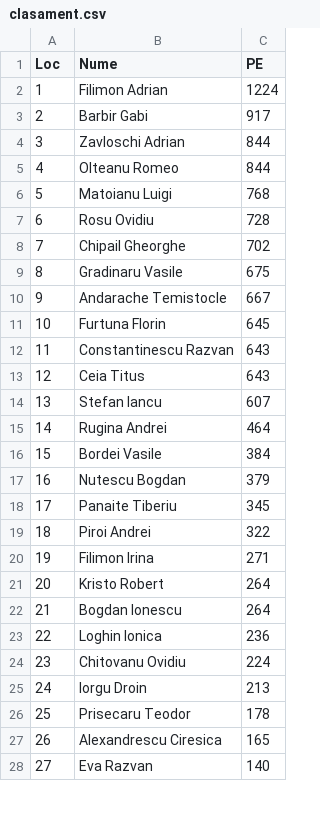
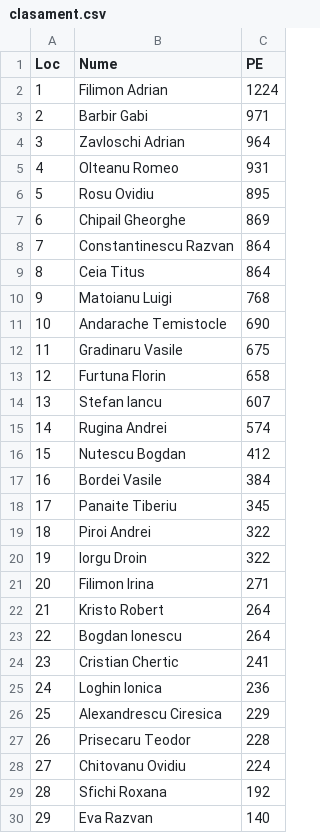
Before and after one commit to iq007/BridgeClubIasi, a CSV file: arhiva/clasament.csv, drawn as a sheet; only a part is shown; removed rows and columns are numbered as before the commit, all else as after; the diff covers the shown part only; the diff names each change by its address in the sheet, - before the commit and + after, or states it on an @@ line.

Commit message:
Updated clasament

```diff
--- a/arhiva/clasament.csv
+++ b/arhiva/clasament.csv
-C3 (PE): 917
+C3 (PE): 971
-C4 (PE): 844
+C4 (PE): 964
-C5 (PE): 844
+C5 (PE): 931
+row 6: 5 | Rosu Ovidiu | 895
+row 7: 6 | Chipail Gheorghe | 869
+row 8: 7 | Constantinescu Razvan | 864
+row 9: 8 | Ceia Titus | 864
@@ column A (Loc) renumbered between rows 10 and 38 @@
-row 7: 6 | Rosu Ovidiu | 728
-row 8: 7 | Chipail Gheorghe | 702
+row 11: 10 | Andarache Temistocle | 690
-row 10: 9 | Andarache Temistocle | 667
-C13 (PE): 645
+C13 (PE): 658
-row 12: 11 | Constantinescu Razvan | 643
-row 13: 12 | Ceia Titus | 643
-C15 (PE): 464
+C15 (PE): 574
+row 16: 15 | Nutescu Bogdan | 412
-row 17: 16 | Nutescu Bogdan | 379
+row 20: 19 | Iorgu Droin | 322
+row 24: 23 | Cristian Chertic | 241
+row 26: 25 | Alexandrescu Ciresica | 229
+row 27: 26 | Prisecaru Teodor | 228
-row 25: 24 | Iorgu Droin | 213
-row 26: 25 | Prisecaru Teodor | 178
-row 27: 26 | Alexandrescu Ciresica | 165
+row 29: 28 | Sfichi Roxana | 192
```
Also changed, not shown: 5 added rows and 3 removed rows elsewhere in this file.
